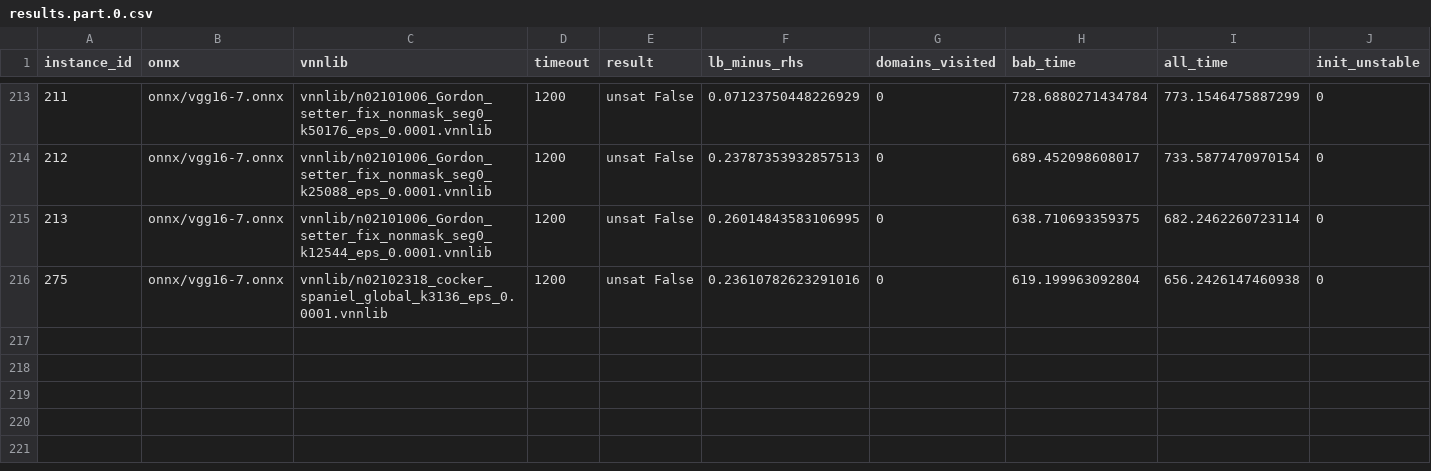
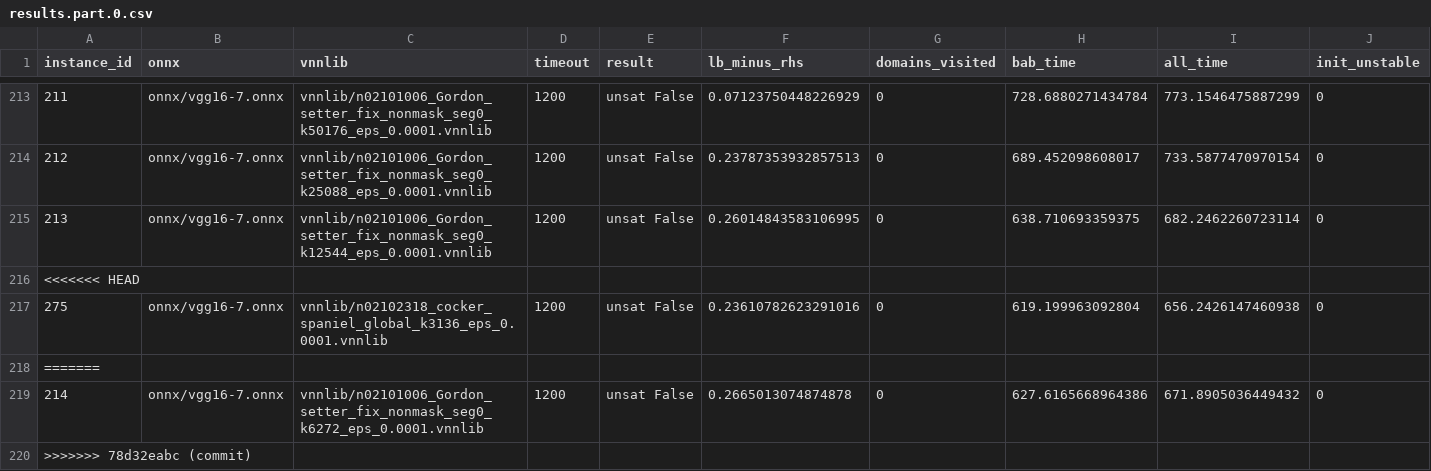
Before and after one commit to zahradehghanipour/XAIV, a CSV file: results/vggnet16_201_250_imgs/results.part.0.csv, drawn as a sheet; only a part is shown, gaps mark what is left out; the diff names each change by its address in the sheet, - before the commit and + after, or states it on an @@ line.

```diff
--- a/results/vggnet16_201_250_imgs/results.part.0.csv
+++ b/results/vggnet16_201_250_imgs/results.part.0.csv
+row 216: <<<<<<< HEAD
+row 218: =======
+row 219: 214 | onnx/vgg16-7.onnx | vnnlib/n02101006_Gordon_setter_fix_nonmask_seg0_k6272_eps_0.0001.vnnlib | 1200 | unsat False | 0.2665013074874878 | 0 | 627.6165668964386 | 671.8905036449432 | 0
+row 220: >>>>>>> 78d32eabc (commit)
```
Also changed, not shown: results/vggnet16_101_150_imgs/results.part.0.csv, results/vggnet16_151_200_imgs/results.part.0.csv, 6 other files.
